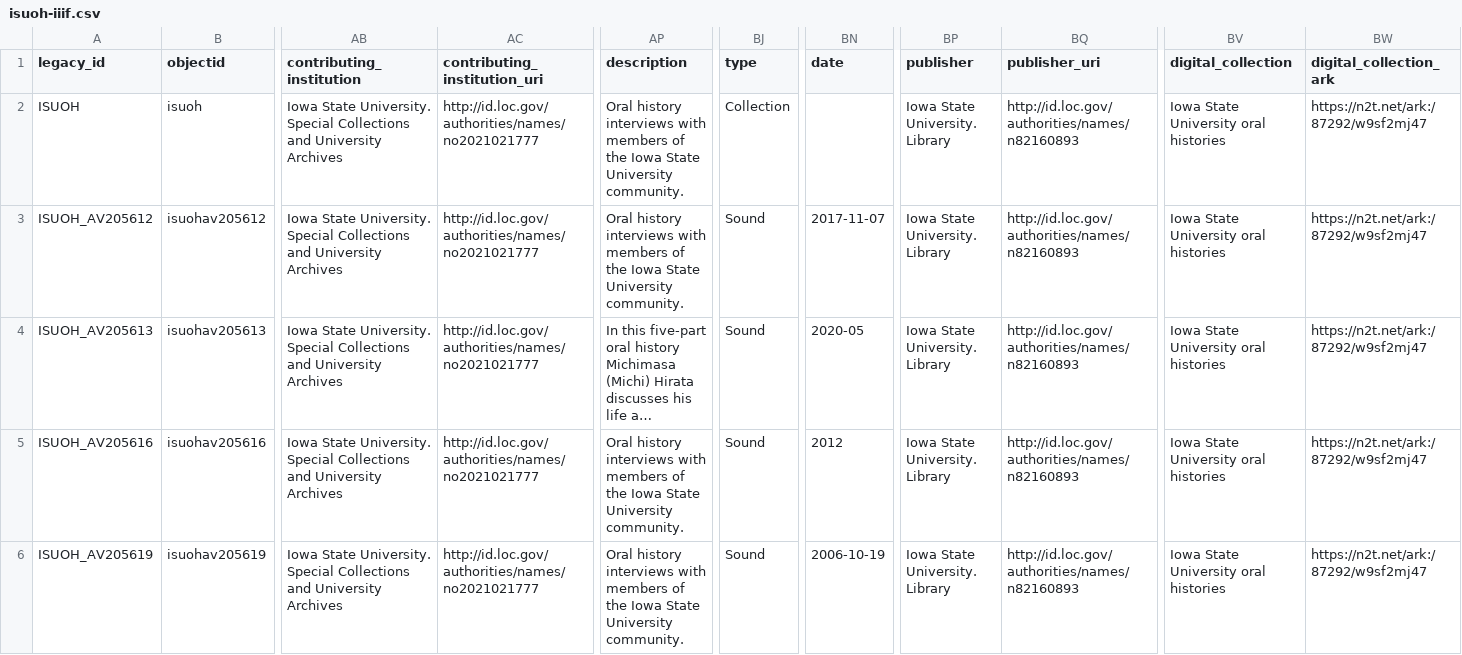
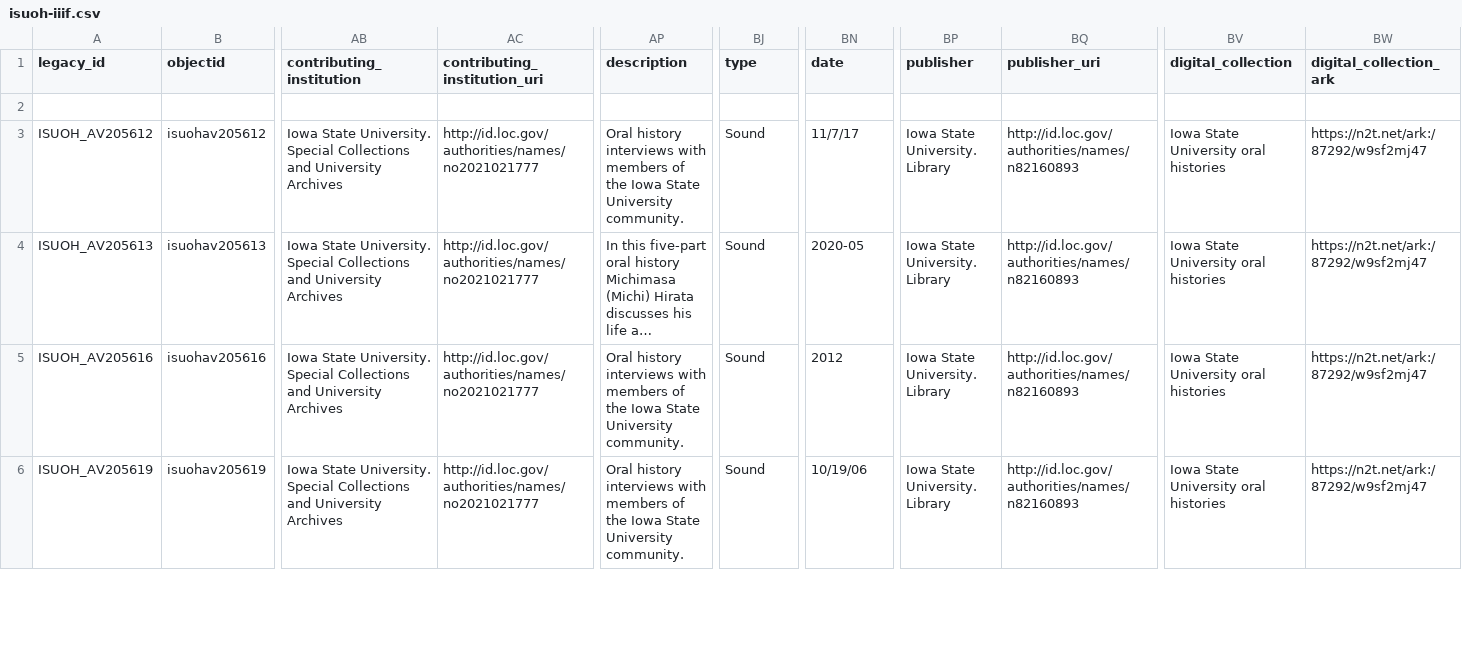
Before and after one commit to isu-digital/digital-collections-template, a CSV file: _data/isuoh-iiif.csv, drawn as a sheet; only a part is shown, gaps mark what is left out; long unchanged cells end in …; rows hold the shown columns only; the diff covers the shown part only; the diff names each change by its address in the sheet, - before the commit and + after, or states it on an @@ line.

```diff
--- a/_data/isuoh-iiif.csv
+++ b/_data/isuoh-iiif.csv
-row 2: ISUOH | isuoh | Iowa State University. Special Collections and University Archives | http://id.loc.gov/authorities/names/no2021021777 | Oral history interviews with members of the Iowa State University community. | Collection |  | Iowa State University. Library | http://id.loc.gov/authorities/names/n82160893 | Iowa State University oral histories | https://n2t.net/ark:/87292/w9sf2mj47
+row 2: (empty)
-BN3 (date): 2017-11-07
+BN3 (date): 11/7/17
-BN6 (date): 2006-10-19
+BN6 (date): 10/19/06
```
Also changed, not shown: 5 edited cells elsewhere in this file, _data/isuoh.csv.
